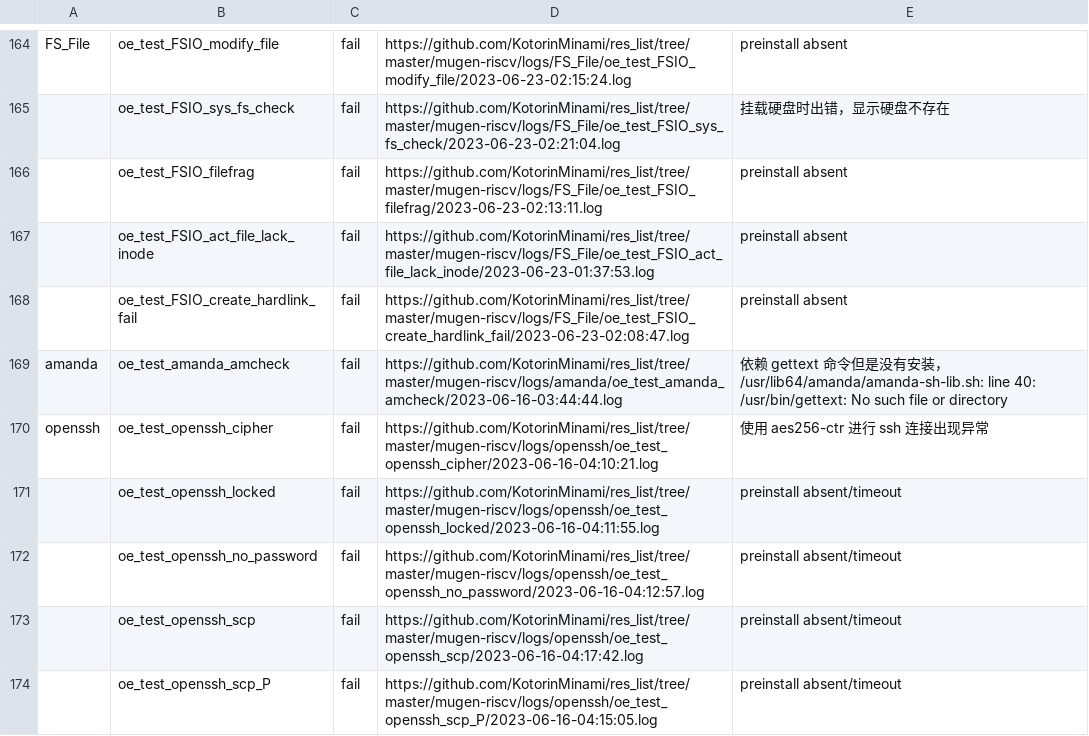
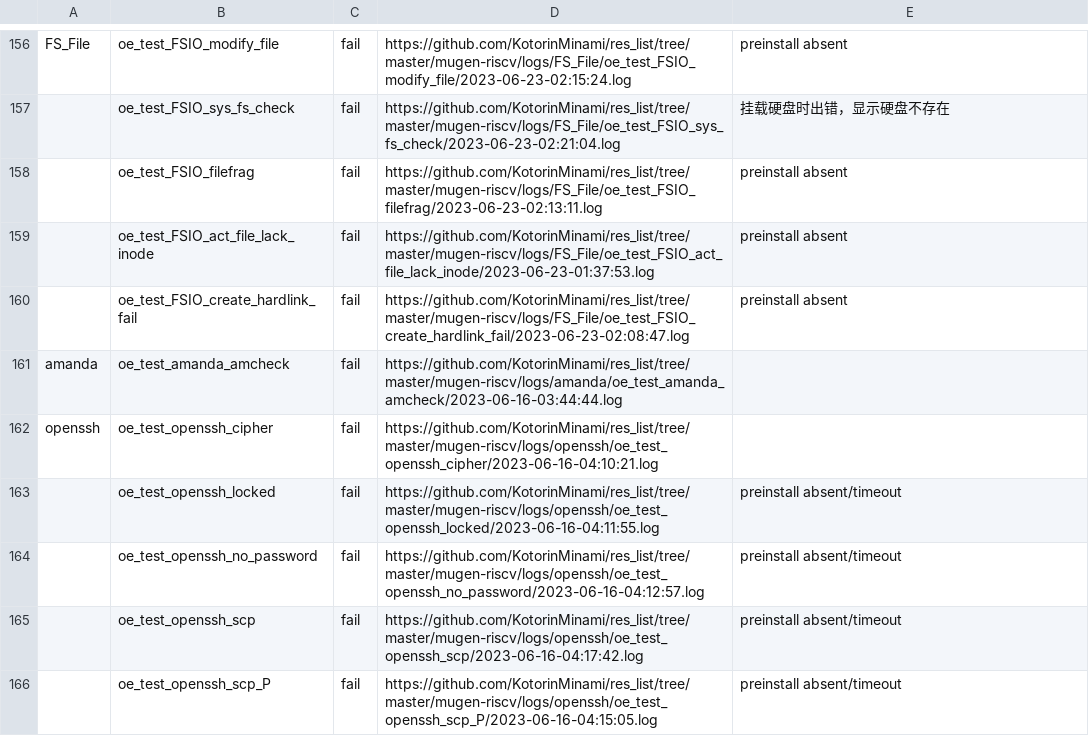
Before and after one commit to weilinfox/PLCT-Working, a CSV file: Done/Week8/csv/baseOS_fail.csv, drawn as a sheet; only a part is shown, gaps mark what is left out; the diff covers the shown part only.

```diff
--- a/Done/Week8/csv/baseOS_fail.csv
+++ b/Done/Week8/csv/baseOS_fail.csv
@@ -168,4 +160,4 @@ FS_File,oe_test_FSIO_modify_file,fail,https://github.com/KotorinMinami/res_list/
 ,oe_test_FSIO_create_hardlink_fail,fail,https://github.com/KotorinMinami/res_list/tree/master/mugen-riscv/logs/FS_File/oe_test_FSIO_create_hardlink_fail/2023-06-23-02:08:47.log,preinstall absent
-amanda,oe_test_amanda_amcheck,fail,https://github.com/KotorinMinami/res_list/tree/master/mugen-riscv/logs/amanda/oe_test_amanda_amcheck/2023-06-16-03:44:44.log,依赖 gettext 命令但是没有安装， /usr/lib64/amanda/amanda-sh-lib.sh: line 40: /usr/bin/gettext: No such file or directory
-openssh,oe_test_openssh_cipher,fail,https://github.com/KotorinMinami/res_list/tree/master/mugen-riscv/logs/openssh/oe_test_openssh_cipher/2023-06-16-04:10:21.log,使用 aes256-ctr 进行 ssh 连接出现异常
+amanda,oe_test_amanda_amcheck,fail,https://github.com/KotorinMinami/res_list/tree/master/mugen-riscv/logs/amanda/oe_test_amanda_amcheck/2023-06-16-03:44:44.log,
+openssh,oe_test_openssh_cipher,fail,https://github.com/KotorinMinami/res_list/tree/master/mugen-riscv/logs/openssh/oe_test_openssh_cipher/2023-06-16-04:10:21.log,
 ,oe_test_openssh_locked,fail,https://github.com/KotorinMinami/res_list/tree/master/mugen-riscv/logs/openssh/oe_test_openssh_locked/2023-06-16-04:11:55.log,preinstall absent/timeout
```
Also changed, not shown: 8 removed rows and 1 edited cell elsewhere in this file, Done/Week8/csv/baseOS.csv, Done/Week8/csv/not_baseOS.csv, 2 other files.
